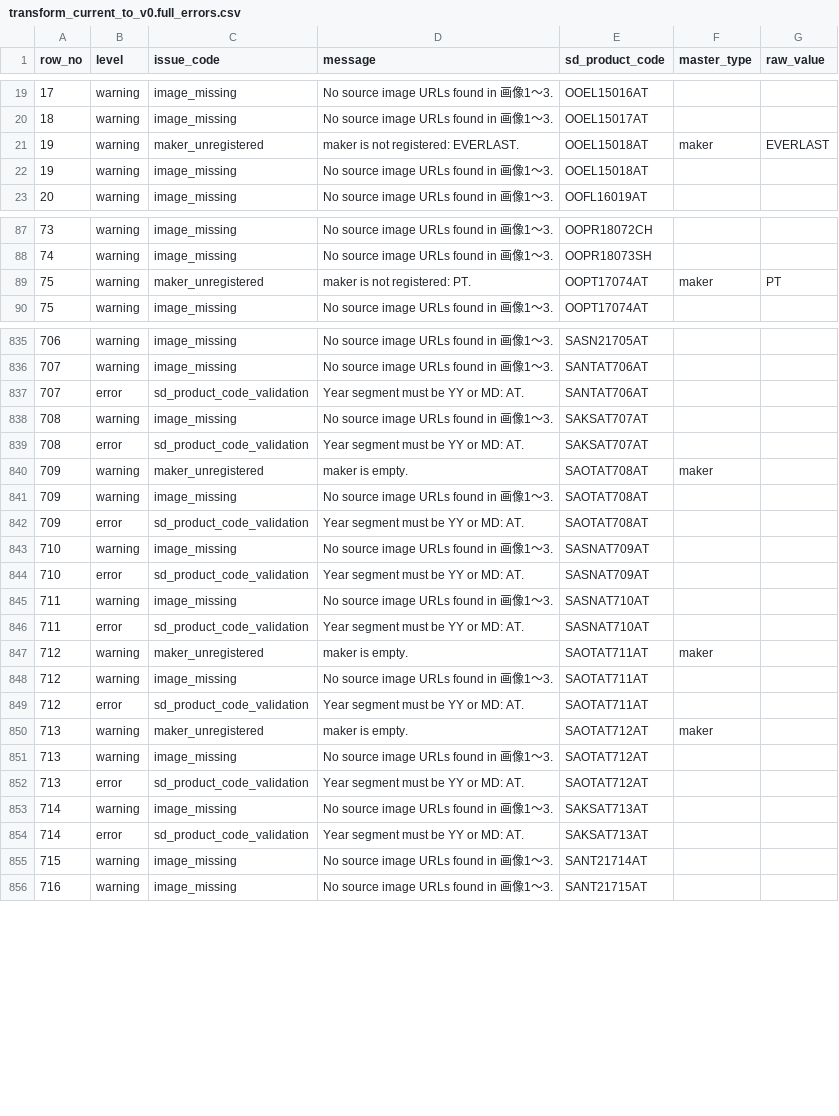
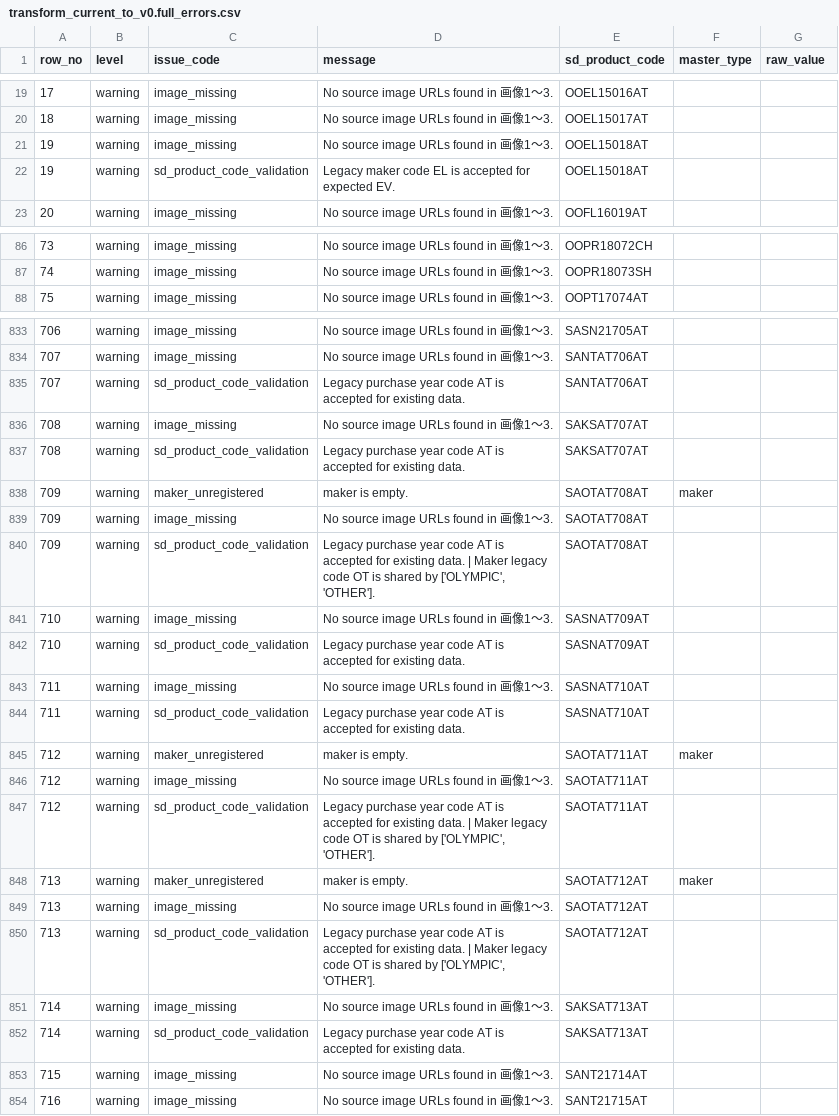
Before and after one commit to dabu-pi/hirayama-ai-workspace, a CSV file: projects/machine-sales-rebuild/data/output/transform_current_to_v0.full_errors.csv, drawn as a sheet; only a part is shown, gaps mark what is left out; the diff covers the shown part only.

```diff
--- a/projects/machine-sales-rebuild/data/output/transform_current_to_v0.full_errors.csv
+++ b/projects/machine-sales-rebuild/data/output/transform_current_to_v0.full_errors.csv
@@ -20,4 +20,4 @@
 18,warning,image_missing,No source image URLs found in 画像1〜3.,OOEL15017AT,,
-19,warning,maker_unregistered,maker is not registered: EVERLAST.,OOEL15018AT,maker,EVERLAST
 19,warning,image_missing,No source image URLs found in 画像1〜3.,OOEL15018AT,,
+19,warning,sd_product_code_validation,Legacy maker code EL is accepted for expected EV.,OOEL15018AT,,
 20,warning,image_missing,No source image URLs found in 画像1〜3.,OOFL16019AT,,
@@ -88,3 +87,2 @@
 74,warning,image_missing,No source image URLs found in 画像1〜3.,OOPR18073SH,,
-75,warning,maker_unregistered,maker is not registered: PT.,OOPT17074AT,maker,PT
 75,warning,image_missing,No source image URLs found in 画像1〜3.,OOPT17074AT,,
@@ -836,20 +834,20 @@
 707,warning,image_missing,No source image URLs found in 画像1〜3.,SANTAT706AT,,
-707,error,sd_product_code_validation,Year segment must be YY or MD: AT.,SANTAT706AT,,
+707,warning,sd_product_code_validation,Legacy purchase year code AT is accepted for existing data.,SANTAT706AT,,
 708,warning,image_missing,No source image URLs found in 画像1〜3.,SAKSAT707AT,,
-708,error,sd_product_code_validation,Year segment must be YY or MD: AT.,SAKSAT707AT,,
+708,warning,sd_product_code_validation,Legacy purchase year code AT is accepted for existing data.,SAKSAT707AT,,
 709,warning,maker_unregistered,maker is empty.,SAOTAT708AT,maker,
 709,warning,image_missing,No source image URLs found in 画像1〜3.,SAOTAT708AT,,
-709,error,sd_product_code_validation,Year segment must be YY or MD: AT.,SAOTAT708AT,,
+709,warning,sd_product_code_validation,"Legacy purchase year code AT is accepted for existing data. | Maker legacy code OT is shared by ['OLYMPIC', 'OTHER'].",SAOTAT708AT,,
 710,warning,image_missing,No source image URLs found in 画像1〜3.,SASNAT709AT,,
-710,error,sd_product_code_validation,Year segment must be YY or MD: AT.,SASNAT709AT,,
+710,warning,sd_product_code_validation,Legacy purchase year code AT is accepted for existing data.,SASNAT709AT,,
 711,warning,image_missing,No source image URLs found in 画像1〜3.,SASNAT710AT,,
-711,error,sd_product_code_validation,Year segment must be YY or MD: AT.,SASNAT710AT,,
+711,warning,sd_product_code_validation,Legacy purchase year code AT is accepted for existing data.,SASNAT710AT,,
 712,warning,maker_unregistered,maker is empty.,SAOTAT711AT,maker,
 712,warning,image_missing,No source image URLs found in 画像1〜3.,SAOTAT711AT,,
-712,error,sd_product_code_validation,Year segment must be YY or MD: AT.,SAOTAT711AT,,
+712,warning,sd_product_code_validation,"Legacy purchase year code AT is accepted for existing data. | Maker legacy code OT is shared by ['OLYMPIC', 'OTHER'].",SAOTAT711AT,,
 713,warning,maker_unregistered,maker is empty.,SAOTAT712AT,maker,
 713,warning,image_missing,No source image URLs found in 画像1〜3.,SAOTAT712AT,,
-713,error,sd_product_code_validation,Year segment must be YY or MD: AT.,SAOTAT712AT,,
+713,warning,sd_product_code_validation,"Legacy purchase year code AT is accepted for existing data. | Maker legacy code OT is shared by ['OLYMPIC', 'OTHER'].",SAOTAT712AT,,
 714,warning,image_missing,No source image URLs found in 画像1〜3.,SAKSAT713AT,,
-714,error,sd_product_code_validation,Year segment must be YY or MD: AT.,SAKSAT713AT,,
+714,warning,sd_product_code_validation,Legacy purchase year code AT is accepted for existing data.,SAKSAT713AT,,
 715,warning,image_missing,No source image URLs found in 画像1〜3.,SANT21714AT,,
```
Also changed, not shown: 1 removed row and 54 edited cells elsewhere in this file, projects/machine-sales-rebuild/data/output/sd_product_code_audit.csv, 17 other files.
